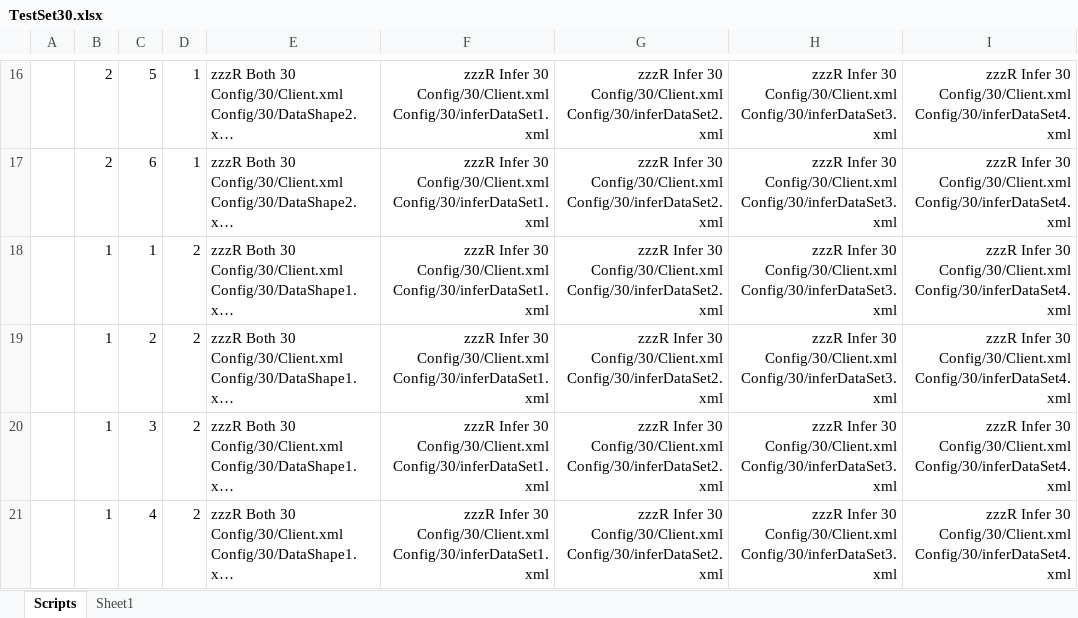
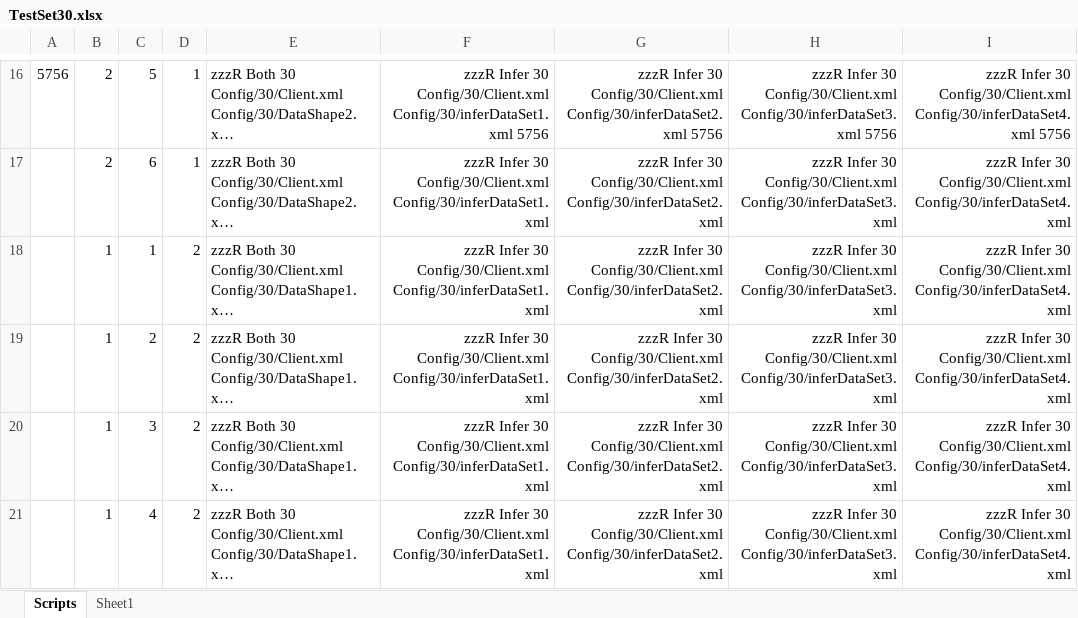
Before and after one commit to gcaglion/zzz, an Excel workbook: TestSet30.xlsx, sheet Scripts, drawn as a sheet; only a part is shown, gaps mark what is left out; long unchanged cells end in …; values as stored, in another font and other column widths than the file's, no borders; the diff covers the shown part only; the diff names each change by its address in the sheet, - before the commit and + after, or states it on an @@ line.

```diff
--- a/TestSet30.xlsx (sheet Scripts)
+++ b/TestSet30.xlsx (sheet Scripts)
-A16: (empty)
+A16: 5756
-F16: …Config/30/Client.xml Config/30/inferDataSet1.xml
+F16: …Config/30/Client.xml Config/30/inferDataSet1.xml 5756
-G16: …Config/30/Client.xml Config/30/inferDataSet2.xml
+G16: …Config/30/Client.xml Config/30/inferDataSet2.xml 5756
-H16: …Config/30/Client.xml Config/30/inferDataSet3.xml
+H16: …Config/30/Client.xml Config/30/inferDataSet3.xml 5756
-I16: …Config/30/Client.xml Config/30/inferDataSet4.xml
+I16: …Config/30/Client.xml Config/30/inferDataSet4.xml 5756
```
Also changed, not shown: 30 edited cells elsewhere in this sheet, TestSet21.xlsx, 10 other files.
